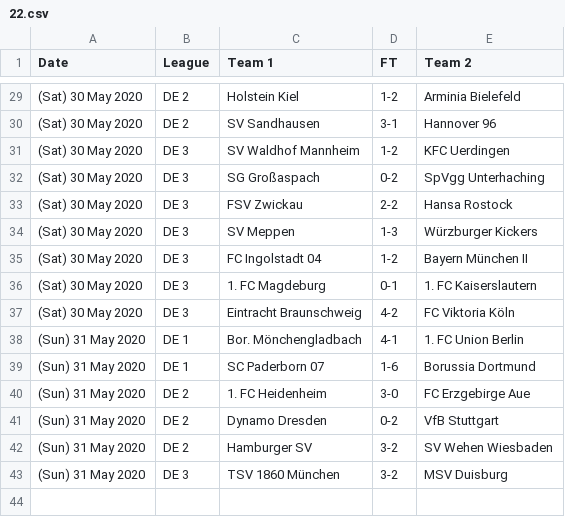
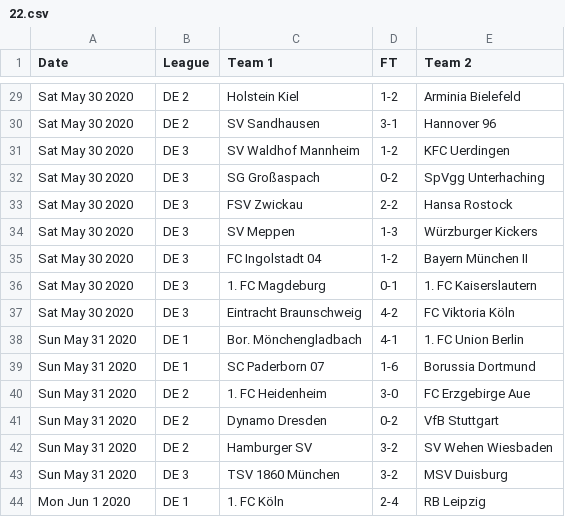
Before and after one commit to footballcsv/cache.api.fbdat, a CSV file: 2020/22.csv, drawn as a sheet; only a part is shown, gaps mark what is left out; the diff covers the shown part only.

```diff
--- a/2020/22.csv
+++ b/2020/22.csv
@@ -29,15 +29,16 @@ Date, League, Team 1, FT, Team 2
-(Sat) 30 May 2020, DE 2, Holstein Kiel, 1-2, Arminia Bielefeld
-(Sat) 30 May 2020, DE 2, SV Sandhausen, 3-1, Hannover 96
-(Sat) 30 May 2020, DE 3, SV Waldhof Mannheim, 1-2, KFC Uerdingen
-(Sat) 30 May 2020, DE 3, SG Großaspach, 0-2, SpVgg Unterhaching
-(Sat) 30 May 2020, DE 3, FSV Zwickau, 2-2, Hansa Rostock
-(Sat) 30 May 2020, DE 3, SV Meppen, 1-3, Würzburger Kickers
-(Sat) 30 May 2020, DE 3, FC Ingolstadt 04, 1-2, Bayern München II
-(Sat) 30 May 2020, DE 3, 1. FC Magdeburg, 0-1, 1. FC Kaiserslautern
-(Sat) 30 May 2020, DE 3, Eintracht Braunschweig, 4-2, FC Viktoria Köln
-(Sun) 31 May 2020, DE 1, Bor. Mönchengladbach, 4-1, 1. FC Union Berlin
-(Sun) 31 May 2020, DE 1, SC Paderborn 07, 1-6, Borussia Dortmund
-(Sun) 31 May 2020, DE 2, 1. FC Heidenheim, 3-0, FC Erzgebirge Aue
-(Sun) 31 May 2020, DE 2, Dynamo Dresden, 0-2, VfB Stuttgart
-(Sun) 31 May 2020, DE 2, Hamburger SV, 3-2, SV Wehen Wiesbaden
-(Sun) 31 May 2020, DE 3, TSV 1860 München, 3-2, MSV Duisburg
+Sat May 30 2020, DE 2, Holstein Kiel, 1-2, Arminia Bielefeld
+Sat May 30 2020, DE 2, SV Sandhausen, 3-1, Hannover 96
+Sat May 30 2020, DE 3, SV Waldhof Mannheim, 1-2, KFC Uerdingen
+Sat May 30 2020, DE 3, SG Großaspach, 0-2, SpVgg Unterhaching
+Sat May 30 2020, DE 3, FSV Zwickau, 2-2, Hansa Rostock
+Sat May 30 2020, DE 3, SV Meppen, 1-3, Würzburger Kickers
+Sat May 30 2020, DE 3, FC Ingolstadt 04, 1-2, Bayern München II
+Sat May 30 2020, DE 3, 1. FC Magdeburg, 0-1, 1. FC Kaiserslautern
+Sat May 30 2020, DE 3, Eintracht Braunschweig, 4-2, FC Viktoria Köln
+Sun May 31 2020, DE 1, Bor. Mönchengladbach, 4-1, 1. FC Union Berlin
+Sun May 31 2020, DE 1, SC Paderborn 07, 1-6, Borussia Dortmund
+Sun May 31 2020, DE 2, 1. FC Heidenheim, 3-0, FC Erzgebirge Aue
+Sun May 31 2020, DE 2, Dynamo Dresden, 0-2, VfB Stuttgart
+Sun May 31 2020, DE 2, Hamburger SV, 3-2, SV Wehen Wiesbaden
+Sun May 31 2020, DE 3, TSV 1860 München, 3-2, MSV Duisburg
+Mon Jun 1 2020, DE 1, 1. FC Köln, 2-4, RB Leipzig
```
Also changed, not shown: 27 edited cells elsewhere in this file, 2020/21.csv, 2020/23.csv, 2 other files.
